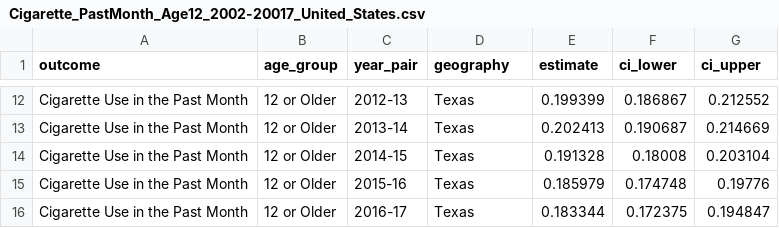
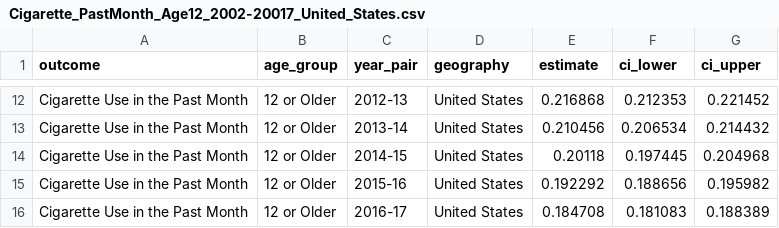
Before and after one commit to zdsteele/Project_1, a CSV file: Drug_Data_Years_Zach/Cigarette_PastMonth_Age12_2002-20017_United_States.csv, drawn as a sheet; only a part is shown, gaps mark what is left out; the diff covers the shown part only; the diff names each change by its address in the sheet, - before the commit and + after, or states it on an @@ line.

```diff
--- a/Drug_Data_Years_Zach/Cigarette_PastMonth_Age12_2002-20017_United_States.csv
+++ b/Drug_Data_Years_Zach/Cigarette_PastMonth_Age12_2002-20017_United_States.csv
-D12:D16 (geography): Texas
+D12:D16 (geography): United States
-E12 (estimate): 0.199399
+E12 (estimate): 0.216868
-F12 (ci_lower): 0.186867
+F12 (ci_lower): 0.212353
-G12 (ci_upper): 0.212552
+G12 (ci_upper): 0.221452
-E13 (estimate): 0.202413
+E13 (estimate): 0.210456
-F13 (ci_lower): 0.190687
+F13 (ci_lower): 0.206534
-G13 (ci_upper): 0.214669
+G13 (ci_upper): 0.214432
-E14 (estimate): 0.191328
+E14 (estimate): 0.20118
-F14 (ci_lower): 0.18008
+F14 (ci_lower): 0.197445
-G14 (ci_upper): 0.203104
+G14 (ci_upper): 0.204968
-E15 (estimate): 0.185979
+E15 (estimate): 0.192292
-F15 (ci_lower): 0.174748
+F15 (ci_lower): 0.188656
-G15 (ci_upper): 0.19776
+G15 (ci_upper): 0.195982
-E16 (estimate): 0.183344
+E16 (estimate): 0.184708
-F16 (ci_lower): 0.172375
+F16 (ci_lower): 0.181083
-G16 (ci_upper): 0.194847
+G16 (ci_upper): 0.188389
```
Also changed, not shown: 40 edited cells elsewhere in this file, 2 other files.
